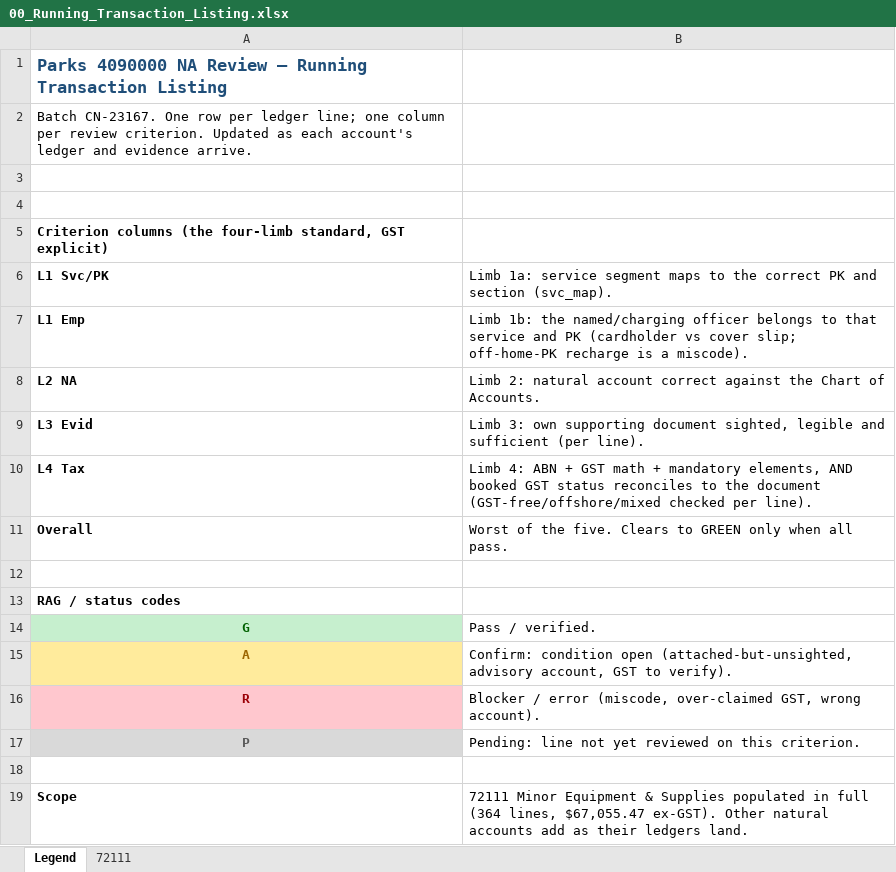
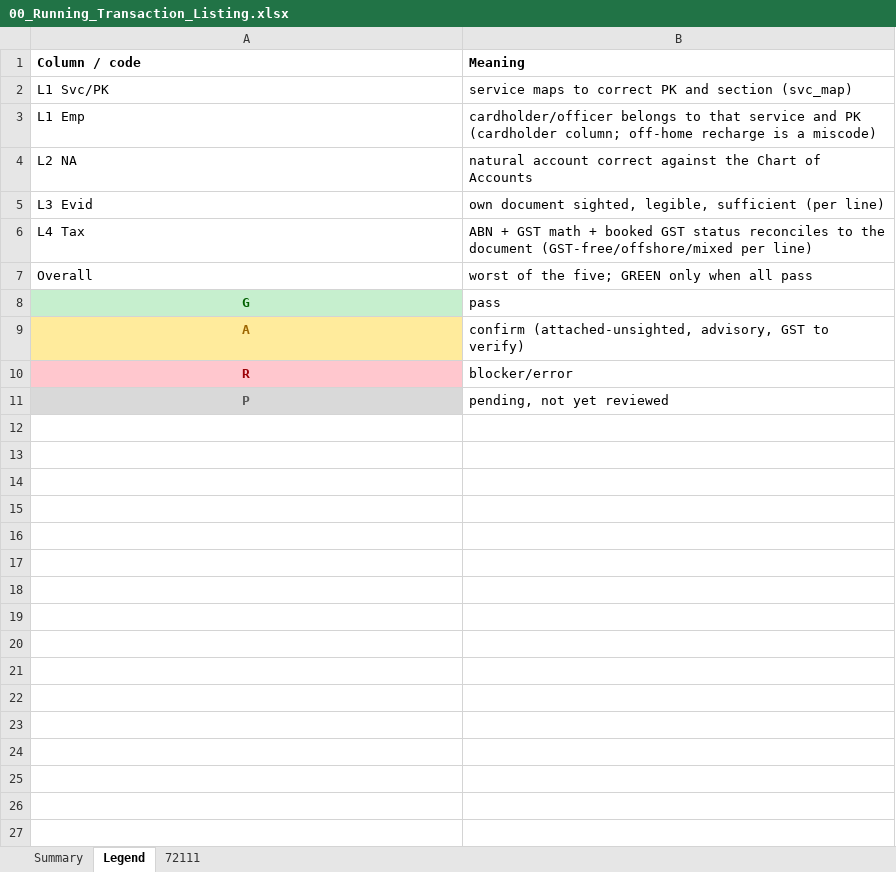
Before and after one commit to TurtleSpiza/Natural-Account, an Excel workbook: 00_Running_Transaction_Listing.xlsx, sheet Legend, drawn as a sheet; values as stored, in another font and other column widths than the file's, no borders; removed rows and columns are numbered as before the commit, all else as after; the diff names each change by its address in the sheet, - before the commit and + after, or states it on an @@ line.

```diff
--- a/00_Running_Transaction_Listing.xlsx (sheet Legend)
+++ b/00_Running_Transaction_Listing.xlsx (sheet Legend)
+sheet tab: Summary
-row 1: Parks 4090000 NA Review — Running Transaction Listing
-row 2: Batch CN-23167. One row per ledger line; one column per review criterion. Updated as each account's ledger and evidence arrive.
-row 1: (empty)
+row 1: Column / code | Meaning
-row 4: (empty)
-row 5: Criterion columns (the four-limb standard, GST explicit)
-A2:A7 bold: on
+A2:A7 bold: off
-B2 (Meaning): Limb 1a: service segment maps to the correct PK and section (svc_map).
+B2 (Meaning): service maps to correct PK and section (svc_map)
-B3 (Meaning): Limb 1b: the named/charging officer belongs to that service and PK (cardholder vs cover slip; off-home-PK recharge is a miscode).
+B3 (Meaning): cardholder/officer belongs to that service and PK (cardholder column; off-home recharge is a miscode)
-B4 (Meaning): Limb 2: natural account correct against the Chart of Accounts.
+B4 (Meaning): natural account correct against the Chart of Accounts
-B5 (Meaning): Limb 3: own supporting document sighted, legible and sufficient (per line).
+B5 (Meaning): own document sighted, legible, sufficient (per line)
-B6 (Meaning): Limb 4: ABN + GST math + mandatory elements, AND booked GST status reconciles to the document (GST-free/offshore/mixed checked per line).
+B6 (Meaning): ABN + GST math + booked GST status reconciles to the document (GST-free/offshore/mixed per line)
-B7 (Meaning): Worst of the five. Clears to GREEN only when all pass.
+B7 (Meaning): worst of the five; GREEN only when all pass
-row 12: (empty)
-row 13: RAG / status codes
-B8 (Meaning): Pass / verified.
+B8 (Meaning): pass
-B9 (Meaning): Confirm: condition open (attached-but-unsighted, advisory account, GST to verify).
+B9 (Meaning): confirm (attached-unsighted, advisory, GST to verify)
-B10 (Meaning): Blocker / error (miscode, over-claimed GST, wrong account).
+B10 (Meaning): blocker/error
-B11 (Meaning): Pending: line not yet reviewed on this criterion.
+B11 (Meaning): pending, not yet reviewed
-row 18: (empty)
-row 19: Scope | 72111 Minor Equipment & Supplies populated in full (364 lines, $67,055.47 ex-GST). Other natural accounts add as their ledgers land.
```
Also changed, not shown: sheet 72111, 12 other files.
